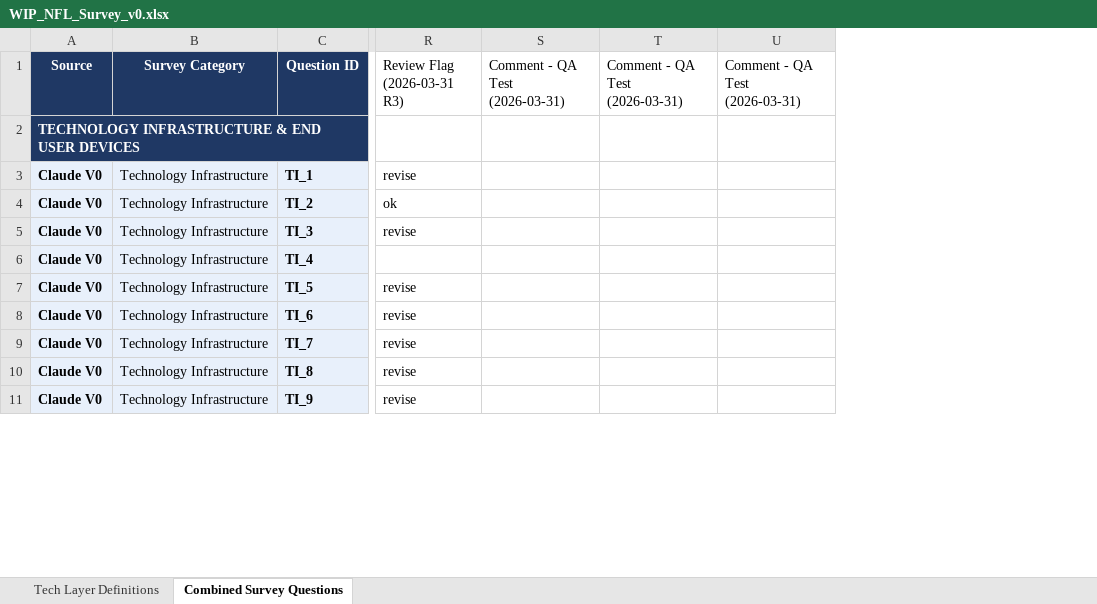
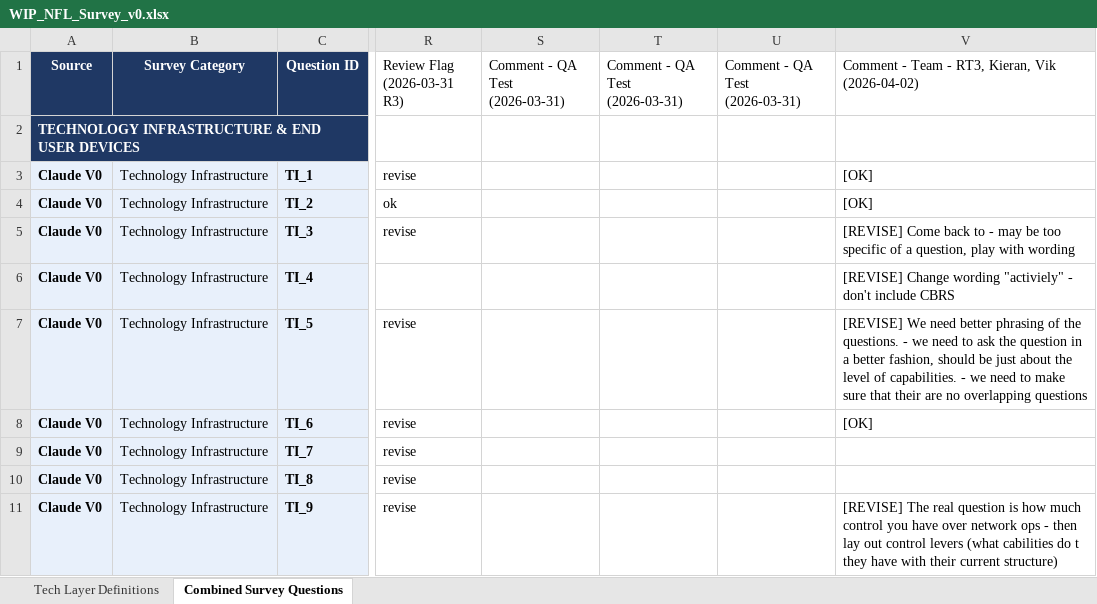
Before and after one commit to RT3-ACN/nfl-scorecard, an Excel workbook: working/survey/WIP_NFL_Survey_v0.xlsx, sheet Combined Survey Questions, drawn as a sheet; only a part is shown, gaps mark what is left out; values as stored, in another font and other column widths than the file's, no borders; the diff names each change by its address in the sheet, - before the commit and + after, or states it on an @@ line.

```diff
--- a/working/survey/WIP_NFL_Survey_v0.xlsx (sheet Combined Survey Questions)
+++ b/working/survey/WIP_NFL_Survey_v0.xlsx (sheet Combined Survey Questions)
+column V, rows 1-11: Comment - Team - RT3, Kieran, Vik (2026-04-02) |  | [OK] | [OK] | [REVISE] Come back to - may be too specific of a question, play with wording | [REVISE] Change wording "activiely" - don't include CBRS | [REVISE] We need better phrasing of the questions. - we need to ask the question in a better fashion, should be just about the level of capabilities. - we need to make sure that their are no overlapping questions | [OK] |  |  | [REVISE] The real question is how much control you have over network ops - then lay out control levers (what cabilities do t they have with their current structure)
```
Also changed, not shown: 1 other file.
